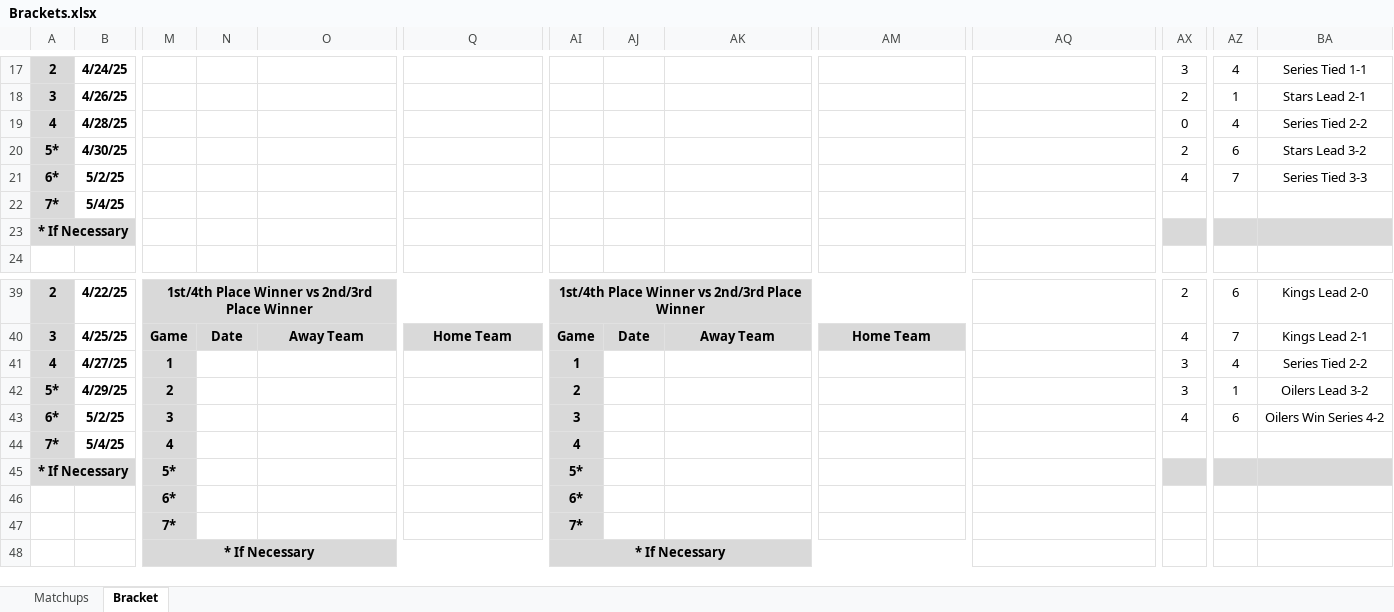
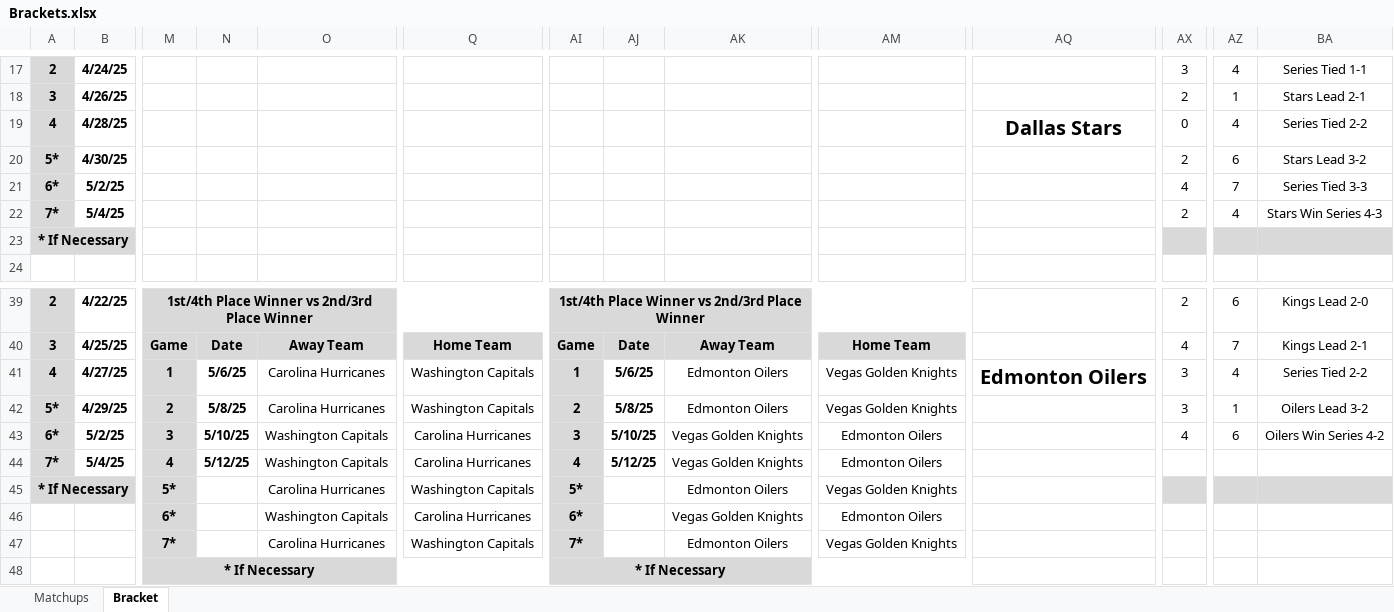
Before and after one commit to cmwrite/NHLStats, an Excel workbook: 2024_2025/Playoffs/Brackets.xlsx, sheet Bracket, drawn as a sheet; only a part is shown, gaps mark what is left out; values as stored, in another font and other column widths than the file's, no borders; removed rows and columns are numbered as before the commit, all else as after; rows hold the shown columns only; the diff covers the shown part only; the diff names each change by its address in the sheet, - before the commit and + after, or states it on an @@ line.

Commit message:
Updated Brackets, Box Scores
Data Input to EOD 5/3/25

```diff
--- a/2024_2025/Playoffs/Brackets.xlsx (sheet Bracket)
+++ b/2024_2025/Playoffs/Brackets.xlsx (sheet Bracket)
-AQ19: (empty)
+AQ19: Dallas Stars
-AX22: (empty)
+AX22: 2
-AZ22: (empty)
+AZ22: 4
-BA22: (empty)
+BA22: Stars Win Series 4-3
-N41: (empty)
+N41: 5/6/25
-O41:O42: (empty)
+O41:O42: Carolina Hurricanes
-Q41:Q42: (empty)
+Q41:Q42: Washington Capitals
-AJ41: (empty)
+AJ41: 5/6/25
-AK41:AK42: (empty)
+AK41:AK42: Edmonton Oilers
-AM41:AM42: (empty)
+AM41:AM42: Vegas Golden Knights
-AQ41: (empty)
+AQ41: Edmonton Oilers
-N42: (empty)
+N42: 5/8/25
-AJ42: (empty)
+AJ42: 5/8/25
-N43: (empty)
+N43: 5/10/25
-O43:O44: (empty)
+O43:O44: Washington Capitals
-Q43:Q44: (empty)
+Q43:Q44: Carolina Hurricanes
-AJ43: (empty)
+AJ43: 5/10/25
-AK43:AK44: (empty)
+AK43:AK44: Vegas Golden Knights
-AM43:AM44: (empty)
+AM43:AM44: Edmonton Oilers
-N44: (empty)
+N44: 5/12/25
-AJ44: (empty)
+AJ44: 5/12/25
-O45: (empty)
+O45: Carolina Hurricanes
-Q45: (empty)
+Q45: Washington Capitals
-AK45: (empty)
+AK45: Edmonton Oilers
-AM45: (empty)
+AM45: Vegas Golden Knights
-row 46:  |  | 6* |  |  |  | 6*
-row 47:  |  | 7* |  |  |  | 7*
+row 46:  |  | 6* |  | Washington Capitals | Carolina Hurricanes | 6* |  | Vegas Golden Knights | Edmonton Oilers
+row 47:  |  | 7* |  | Carolina Hurricanes | Washington Capitals | 7* |  | Edmonton Oilers | Vegas Golden Knights
```
Also changed, not shown: 22 edited cells elsewhere in this sheet, sheet Matchups, 2024_2025/Playoffs/BoxScores.xlsx.
